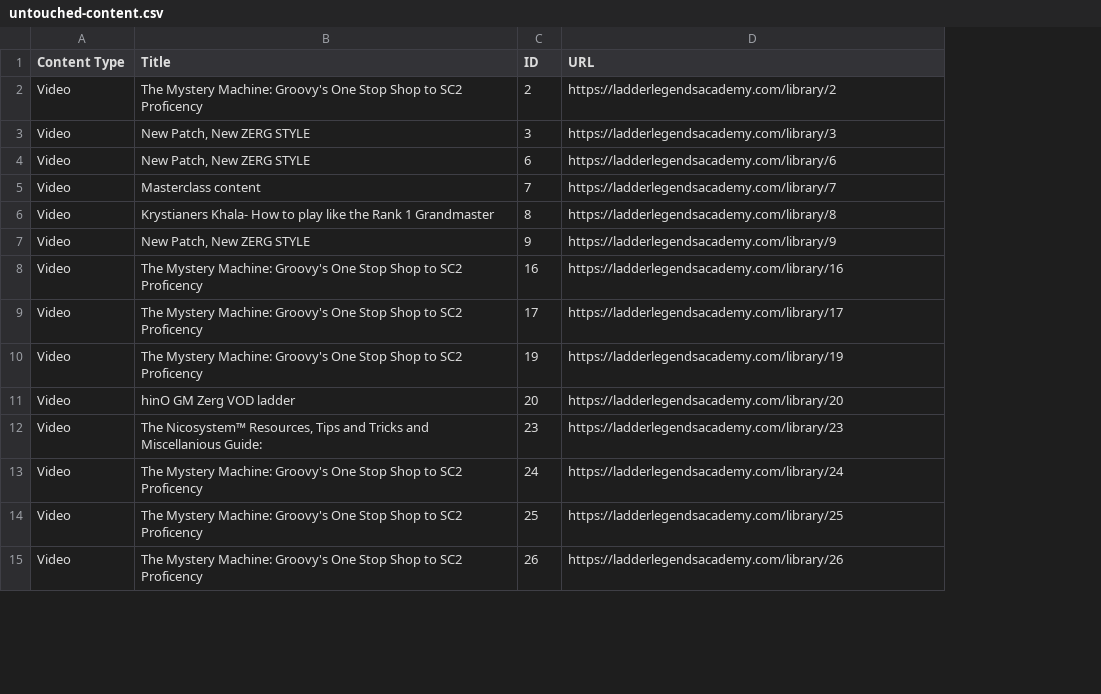
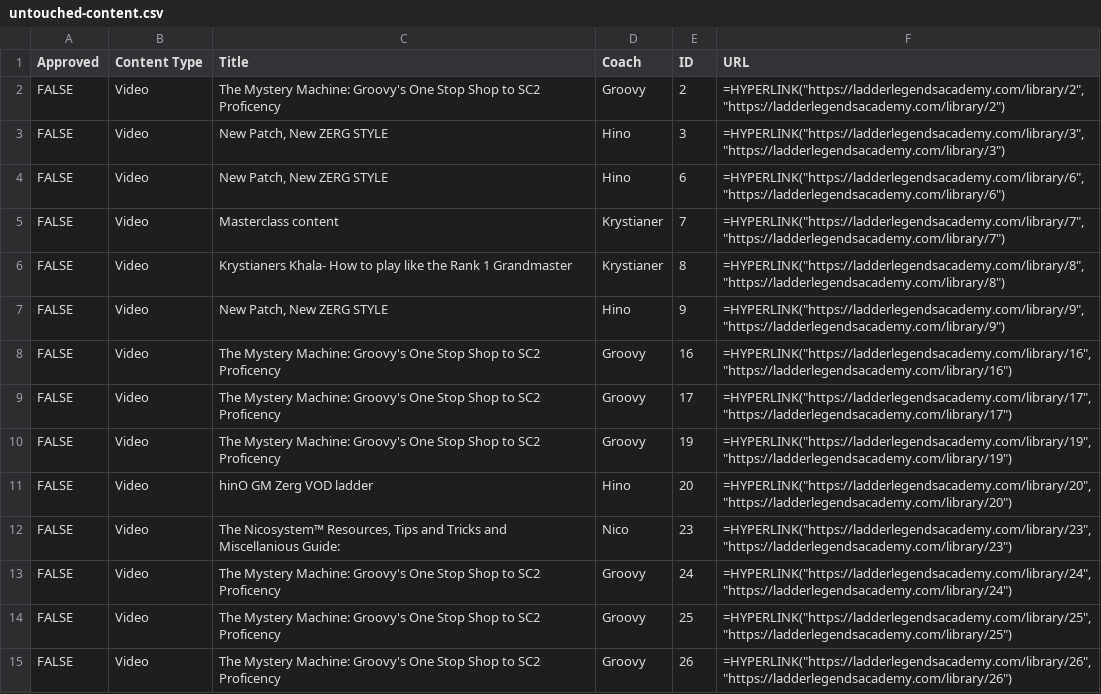
Before and after one commit to Ladder-Legends/ladder-legends-academy-test, a CSV file: untouched-content.csv, drawn as a sheet; only a part is shown; addresses are those after the commit; the diff covers the shown part only; the diff names each change by its address in the sheet, - before the commit and + after, or states it on an @@ line.

Commit message:
Update CSV with checkboxes, HYPERLINK formulas, and coach field
- Added 'Approved' column with FALSE for Google Sheets checkboxes
- Changed URL column to use HYPERLINK formula for clickable links in Google Sheets
- Added 'Coach' column to show which coach the content is attributed to
- Reordered columns: Approved, Content Type, Title, Coach, ID, URL

This makes it easier for coaches to review and approve content in Google Sheets.

```diff
--- a/untouched-content.csv
+++ b/untouched-content.csv
+column A (Approved), rows 2-15: all FALSE
+column D (Coach), rows 2-15: Groovy | Hino | Hino | Krystianer | Krystianer | Hino | Groovy | Groovy | Groovy | Hino | Nico | Groovy | Groovy | Groovy
-F2 (URL): https://ladderlegendsacademy.com/library/2
+F2 (URL): =HYPERLINK("https://ladderlegendsacademy.com/library/2", "https://ladderlegendsacademy.com/library/2")
-F3 (URL): https://ladderlegendsacademy.com/library/3
+F3 (URL): =HYPERLINK("https://ladderlegendsacademy.com/library/3", "https://ladderlegendsacademy.com/library/3")
-F4 (URL): https://ladderlegendsacademy.com/library/6
+F4 (URL): =HYPERLINK("https://ladderlegendsacademy.com/library/6", "https://ladderlegendsacademy.com/library/6")
-F5 (URL): https://ladderlegendsacademy.com/library/7
+F5 (URL): =HYPERLINK("https://ladderlegendsacademy.com/library/7", "https://ladderlegendsacademy.com/library/7")
-F6 (URL): https://ladderlegendsacademy.com/library/8
+F6 (URL): =HYPERLINK("https://ladderlegendsacademy.com/library/8", "https://ladderlegendsacademy.com/library/8")
-F7 (URL): https://ladderlegendsacademy.com/library/9
+F7 (URL): =HYPERLINK("https://ladderlegendsacademy.com/library/9", "https://ladderlegendsacademy.com/library/9")
-F8 (URL): https://ladderlegendsacademy.com/library/16
+F8 (URL): =HYPERLINK("https://ladderlegendsacademy.com/library/16", "https://ladderlegendsacademy.com/library/16")
-F9 (URL): https://ladderlegendsacademy.com/library/17
+F9 (URL): =HYPERLINK("https://ladderlegendsacademy.com/library/17", "https://ladderlegendsacademy.com/library/17")
-F10 (URL): https://ladderlegendsacademy.com/library/19
+F10 (URL): =HYPERLINK("https://ladderlegendsacademy.com/library/19", "https://ladderlegendsacademy.com/library/19")
-F11 (URL): https://ladderlegendsacademy.com/library/20
+F11 (URL): =HYPERLINK("https://ladderlegendsacademy.com/library/20", "https://ladderlegendsacademy.com/library/20")
-F12 (URL): https://ladderlegendsacademy.com/library/23
+F12 (URL): =HYPERLINK("https://ladderlegendsacademy.com/library/23", "https://ladderlegendsacademy.com/library/23")
-F13 (URL): https://ladderlegendsacademy.com/library/24
+F13 (URL): =HYPERLINK("https://ladderlegendsacademy.com/library/24", "https://ladderlegendsacademy.com/library/24")
-F14 (URL): https://ladderlegendsacademy.com/library/25
+F14 (URL): =HYPERLINK("https://ladderlegendsacademy.com/library/25", "https://ladderlegendsacademy.com/library/25")
-F15 (URL): https://ladderlegendsacademy.com/library/26
+F15 (URL): =HYPERLINK("https://ladderlegendsacademy.com/library/26", "https://ladderlegendsacademy.com/library/26")
```
Also changed, not shown: 49 edited cells elsewhere in this file.
